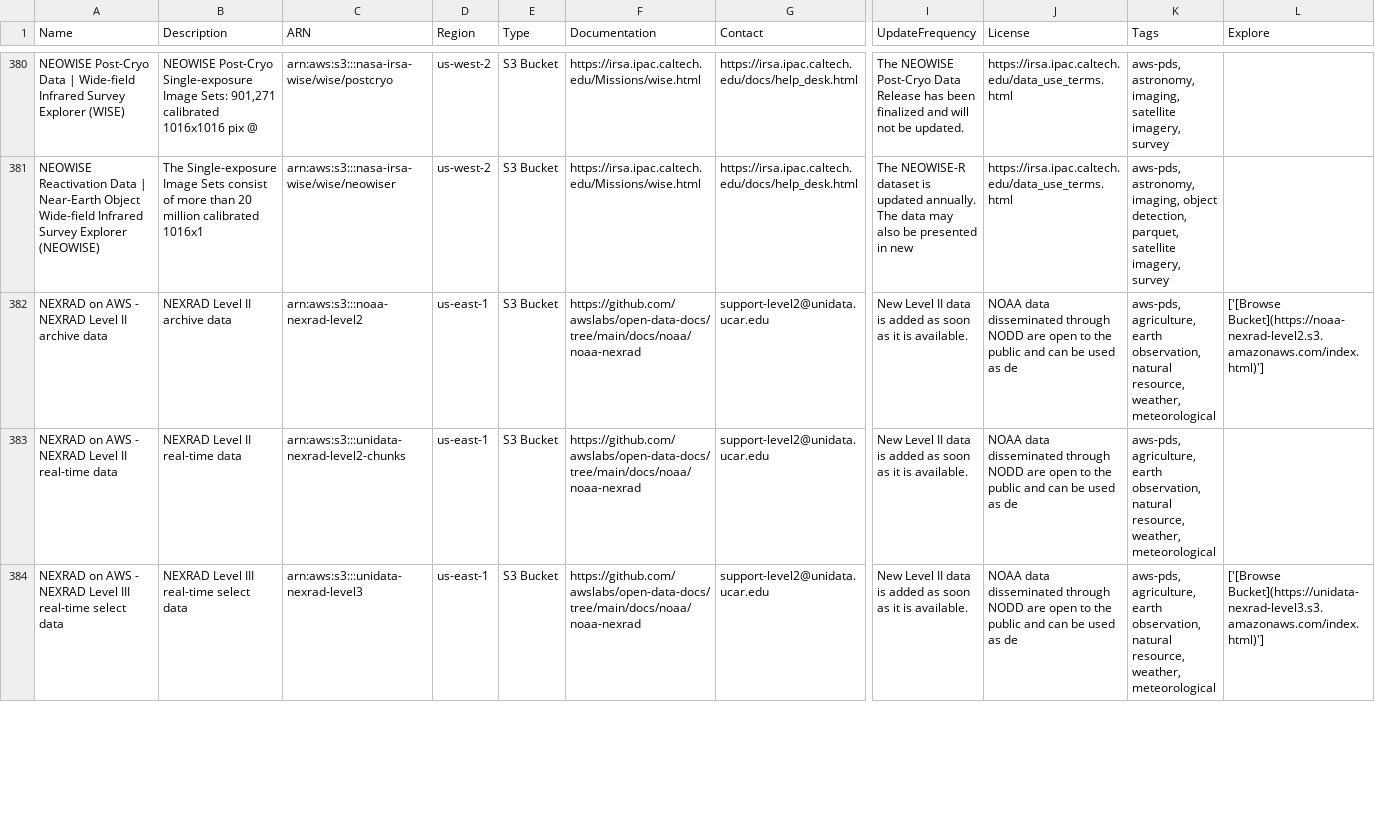
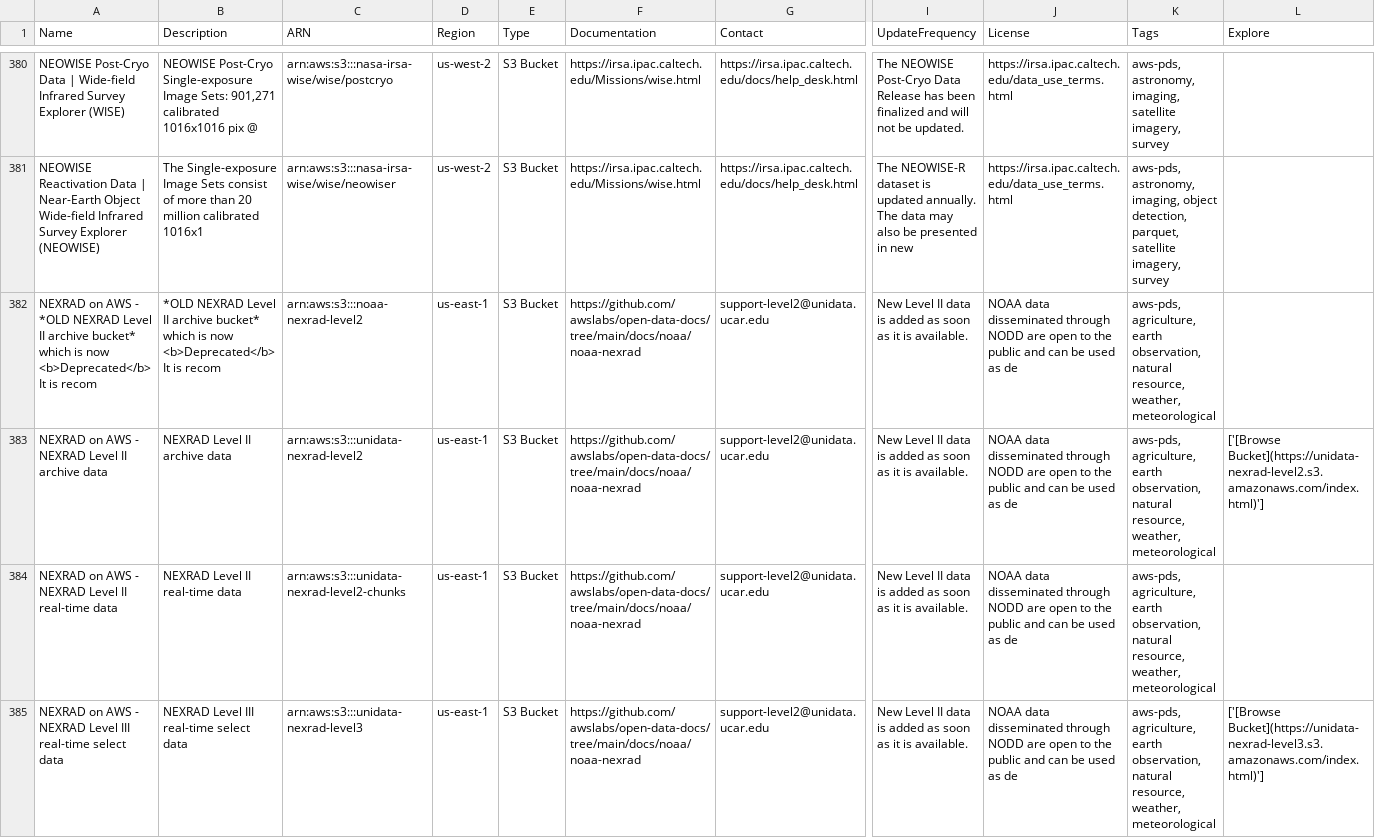
Before and after one commit to opengeos/aws-open-data-geo, a TSV file: aws_geo_datasets.tsv, drawn as a sheet; only a part is shown, gaps mark what is left out; addresses are those after the commit; rows hold the shown columns only; the diff covers the shown part only; the diff names each change by its address in the sheet, - before the commit and + after, or states it on an @@ line.

```diff
--- a/aws_geo_datasets.tsv
+++ b/aws_geo_datasets.tsv
+row 382: NEXRAD on AWS - *OLD NEXRAD Level II archive bucket* which is now <b>Deprecated</b> It is recom | *OLD NEXRAD Level II archive bucket* which is now <b>Deprecated</b> It is recom | arn:aws:s3:::noaa-nexrad-level2 | us-east-1 | S3 Bucket | https://github.com/awslabs/open-data-docs/tree/main/docs/noaa/noaa-nexrad | support-level2@unidata.ucar.edu | New Level II data is added as soon as it is available. | NOAA data disseminated through NODD are open to the public and can be used as de | aws-pds, agriculture, earth observation, natural resource, weather, meteorological
-C383 (ARN): arn:aws:s3:::noaa-nexrad-level2
+C383 (ARN): arn:aws:s3:::unidata-nexrad-level2
-L383 (Explore): ['[Browse Bucket](https://noaa-nexrad-level2.s3.amazonaws.com/index.html)']
+L383 (Explore): ['[Browse Bucket](https://unidata-nexrad-level2.s3.amazonaws.com/index.html)']
```
Also changed, not shown: 1 added row, 4 moved rows and 2 edited cells elsewhere in this file, 2 other files.
